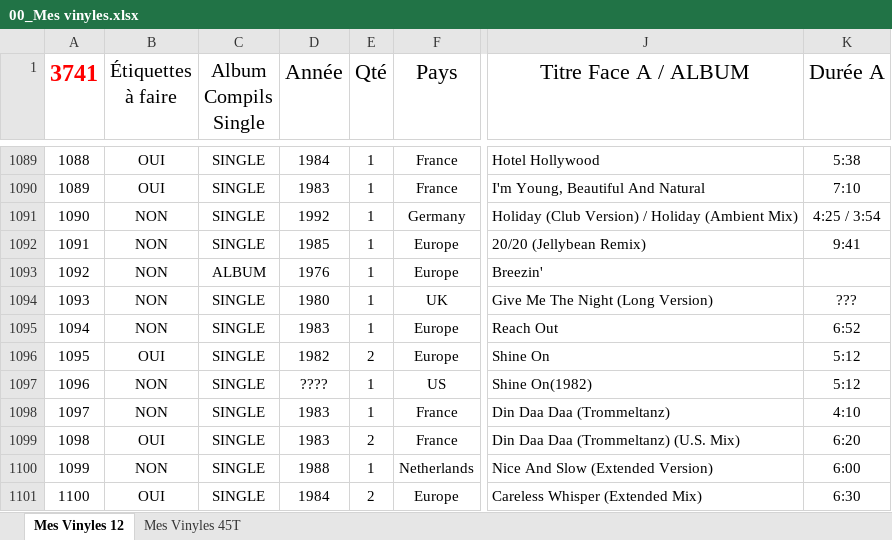
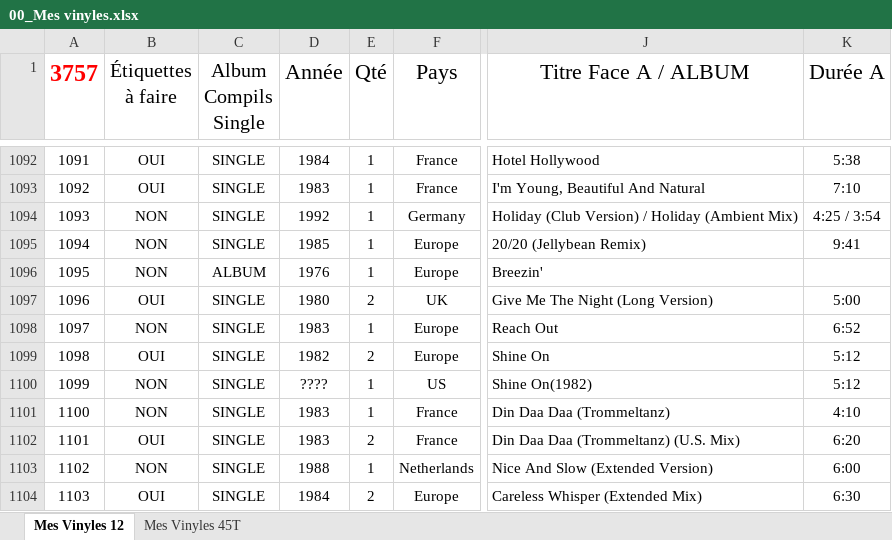
Before and after one commit to pilou69dudu-web/Ma-collection, an Excel workbook: Sauvegarde/00_Mes vinyles.xlsx, sheet Mes Vinyles 12, drawn as a sheet; only a part is shown, gaps mark what is left out; values as stored, in another font and other column widths than the file's, no borders; table styles not drawn; addresses are those after the commit; the diff covers the shown part only; the diff names each change by its address in the sheet, - before the commit and + after, or states it on an @@ line.

```diff
--- a/Sauvegarde/00_Mes vinyles.xlsx (sheet Mes Vinyles 12)
+++ b/Sauvegarde/00_Mes vinyles.xlsx (sheet Mes Vinyles 12)
@@ column A (3757) renumbered between rows 1 and 3199 @@
-B1097 (Étiquettes à faire): NON
+B1097 (Étiquettes à faire): OUI
-E1097 (Qté): 1
+E1097 (Qté): 2
-K1097 (Durée A): ???
+K1097 (Durée A): 5:00
```
Also changed, not shown: 12 added rows, 1 moved row, 11 edited cells and cell formats elsewhere in this sheet, 00_Mes vinyles.xlsx, 3 other files.
